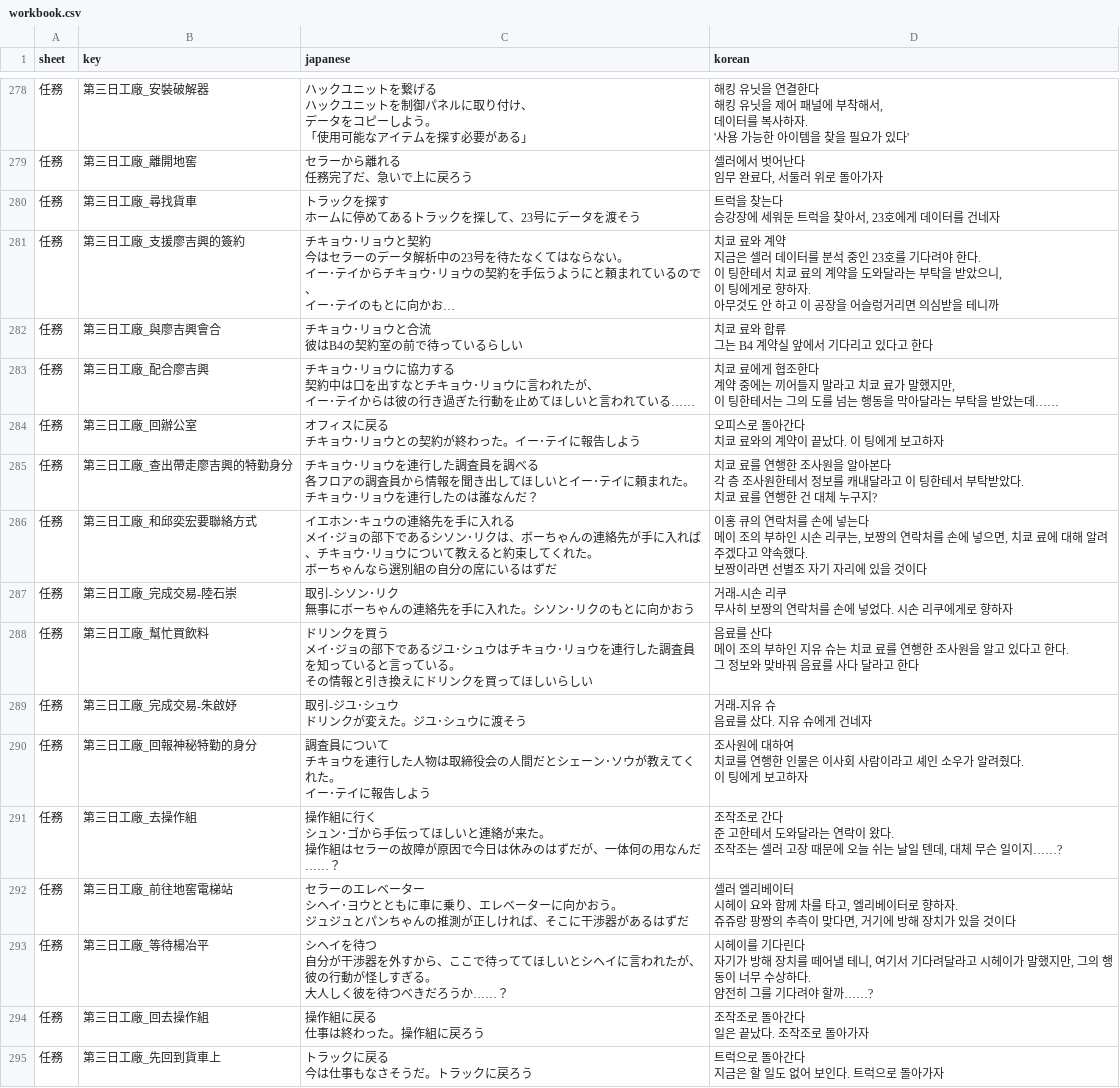
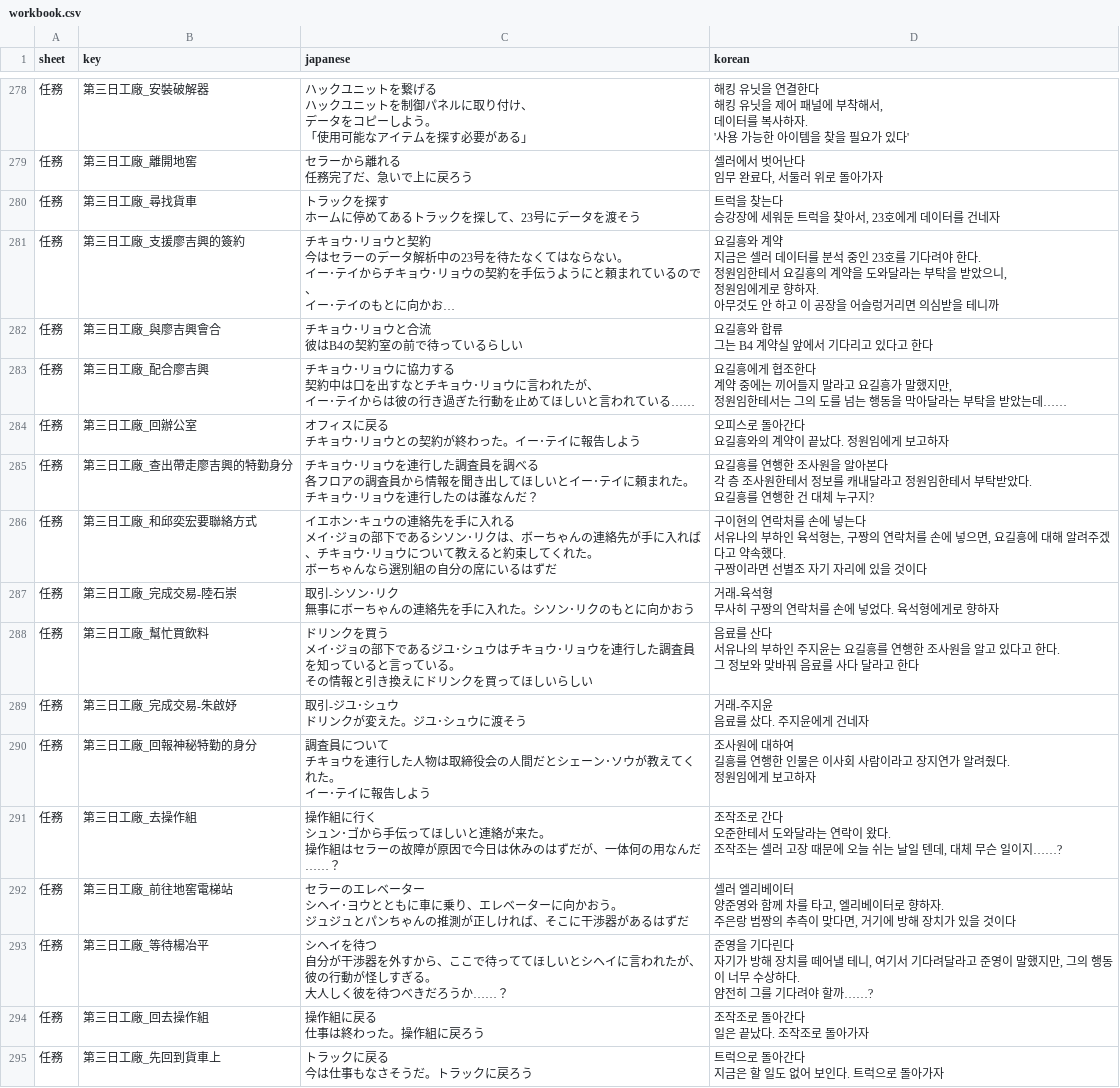
Before and after one commit to scha00/minds-beneath-us-korean, a CSV file: translation/translated/workbook.csv, drawn as a sheet; only a part is shown, gaps mark what is left out; long unchanged cells end in …; ↵ is a line break in a cell; the diff covers the shown part only; the diff names each change by its address in the sheet, - before the commit and + after, or states it on an @@ line.

```diff
--- a/translation/translated/workbook.csv
+++ b/translation/translated/workbook.csv
-D281 (korean): 치쿄 료와 계약 ↵ 지금은 셀러 데이터를 분석 중인 23호를 기다려야 한다. ↵ 이 팅한테서 치쿄 료의 계약을 도와달라는 부탁을 받았으니, ↵ 이 팅에게로…
+D281 (korean): 요길흥와 계약 ↵ 지금은 셀러 데이터를 분석 중인 23호를 기다려야 한다. ↵ 정원임한테서 요길흥의 계약을 도와달라는 부탁을 받았으니, ↵ 정원임에게로…
-D282 (korean): 치쿄 료와 합류 ↵ 그는 B4 계약실 앞에서 기다리고 있다고 한다
+D282 (korean): 요길흥와 합류 ↵ 그는 B4 계약실 앞에서 기다리고 있다고 한다
-D283 (korean): 치쿄 료에게 협조한다 ↵ 계약 중에는 끼어들지 말라고 치쿄 료가 말했지만, ↵ 이 팅한테서는…
+D283 (korean): 요길흥에게 협조한다 ↵ 계약 중에는 끼어들지 말라고 요길흥가 말했지만, ↵ 정원임한테서는…
-D284 (korean): 오피스로 돌아간다 ↵ 치쿄 료와의 계약이 끝났다. 이 팅에게 보고하자
+D284 (korean): 오피스로 돌아간다 ↵ 요길흥와의 계약이 끝났다. 정원임에게 보고하자
-D285 (korean): 치쿄 료를 연행한 조사원을 알아본다 ↵ 각 층 조사원한테서 정보를 캐내달라고 이 팅한테서 부탁받았다. ↵ 치쿄 료를 연행…
+D285 (korean): 요길흥를 연행한 조사원을 알아본다 ↵ 각 층 조사원한테서 정보를 캐내달라고 정원임한테서 부탁받았다. ↵ 요길흥를 연행…
-D286 (korean): 이홍 큐의 연락처를 손에 넣는다 ↵ 메이 조의 부하인 시손 리쿠는, 보짱의 연락처를 손에 넣으면, 치쿄 료에 대해 알려주겠다고 약속했다. ↵ 보짱이라면…
+D286 (korean): 구이현의 연락처를 손에 넣는다 ↵ 서유나의 부하인 육석형는, 구짱의 연락처를 손에 넣으면, 요길흥에 대해 알려주겠다고 약속했다. ↵ 구짱이라면…
-D287 (korean): 거래-시손 리쿠 ↵ 무사히 보짱의 연락처를 손에 넣었다. 시손 리쿠에게로 향하자
+D287 (korean): 거래-육석형 ↵ 무사히 구짱의 연락처를 손에 넣었다. 육석형에게로 향하자
-D288 (korean): …산다 ↵ 메이 조의 부하인 지유 슈는 치쿄 료를 연행…
+D288 (korean): …산다 ↵ 서유나의 부하인 주지윤는 요길흥를 연행…
-D289 (korean): 거래-지유 슈 ↵ 음료를 샀다. 지유 슈에게 건네자
+D289 (korean): 거래-주지윤 ↵ 음료를 샀다. 주지윤에게 건네자
-D290 (korean): …대하여 ↵ 치쿄를 연행한 인물은 이사회 사람이라고 셰인 소우가 알려줬다. ↵ 이 팅에게 보…
+D290 (korean): …대하여 ↵ 길흥를 연행한 인물은 이사회 사람이라고 장지연가 알려줬다. ↵ 정원임에게 보…
-D291 (korean): …간다 ↵ 준 고한테서…
+D291 (korean): …간다 ↵ 오준한테서…
-D292 (korean): …베이터 ↵ 시헤이 요와 함께 차를 타고, 엘리베이터로 향하자. ↵ 쥬쥬랑 팡짱의 추…
+D292 (korean): …베이터 ↵ 양준영와 함께 차를 타고, 엘리베이터로 향하자. ↵ 주은랑 범짱의 추…
-D293 (korean): 시헤이를 기다린다 ↵ 자기가 방해 장치를 떼어낼 테니, 여기서 기다려달라고 시헤이가 말했지…
+D293 (korean): 준영을 기다린다 ↵ 자기가 방해 장치를 떼어낼 테니, 여기서 기다려달라고 준영이 말했지…
```
Also changed, not shown: 116 edited cells elsewhere in this file, translation/translated/dialogue/11_yarn_第五日（240419）.csv, translation/translated/dialogue/17_yarn_工廠_支線對話（240419）.csv, 1 other file.
